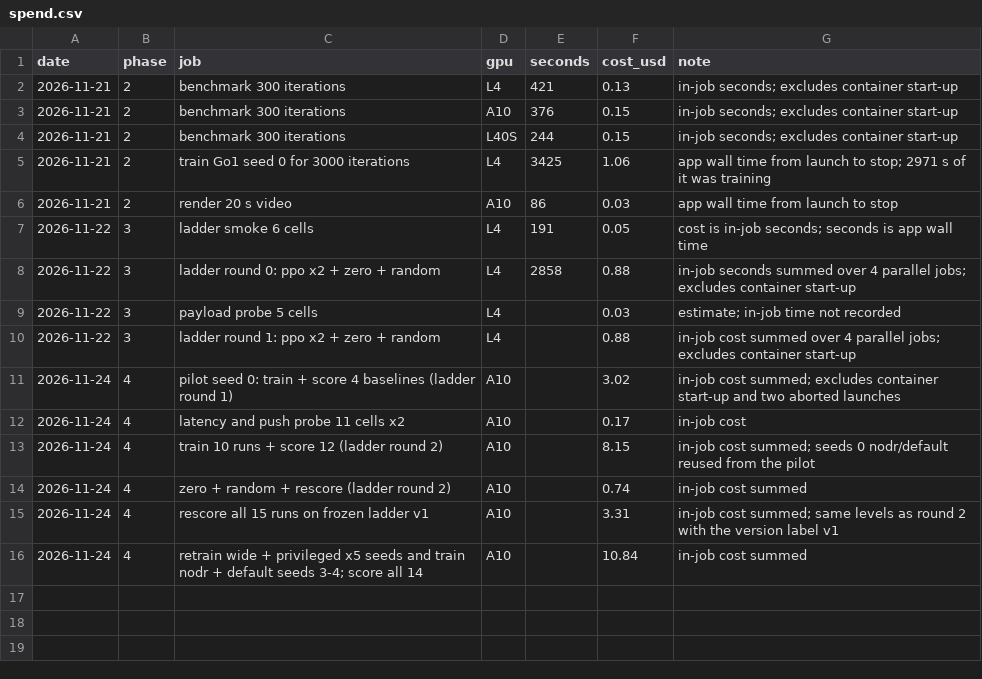
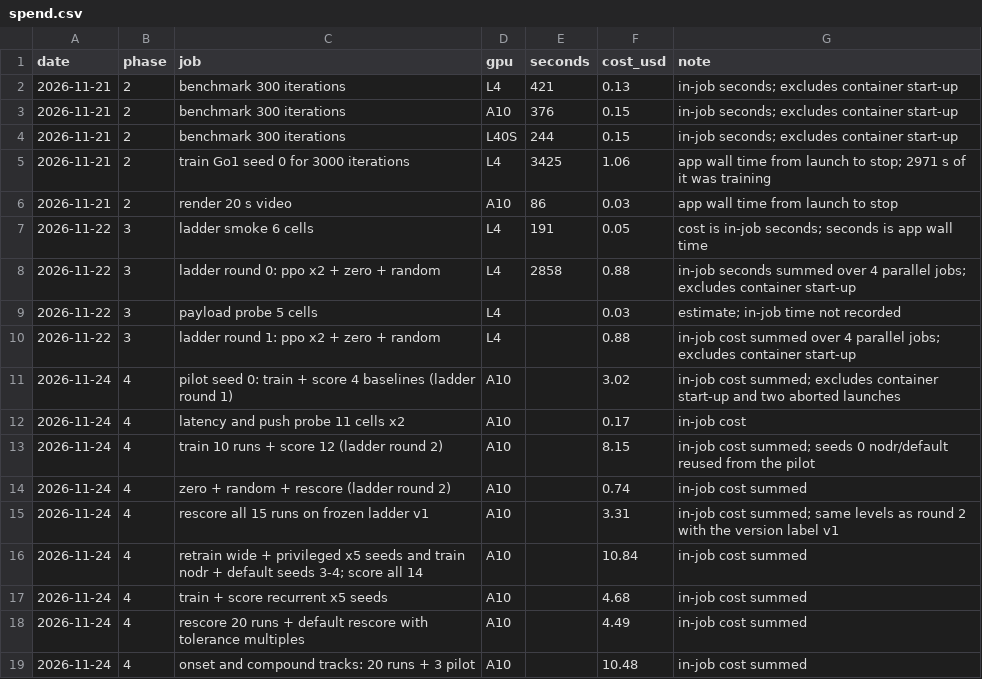
Before and after one commit to NivedN08/faultladder, a CSV file: results/spend.csv, drawn as a sheet; the diff names each change by its address in the sheet, - before the commit and + after, or states it on an @@ line.

Commit message:
Results: recurrent baseline, tolerance sensitivity, onset and compound tracks

```diff
--- a/results/spend.csv
+++ b/results/spend.csv
+row 17: 2026-11-24 | 4 | train + score recurrent x5 seeds | A10 |  | 4.68 | in-job cost summed
+row 18: 2026-11-24 | 4 | rescore 20 runs + default rescore with tolerance multiples | A10 |  | 4.49 | in-job cost summed
+row 19: 2026-11-24 | 4 | onset and compound tracks: 20 runs + 3 pilot | A10 |  | 10.48 | in-job cost summed
```
Also changed, not shown: 50 other files.
